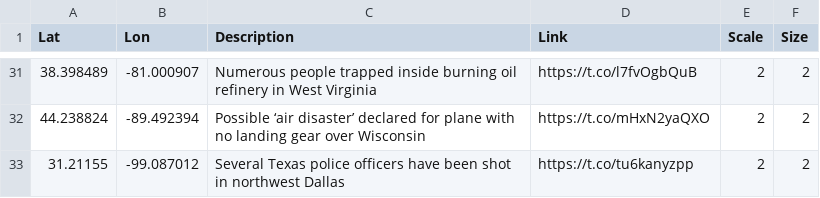
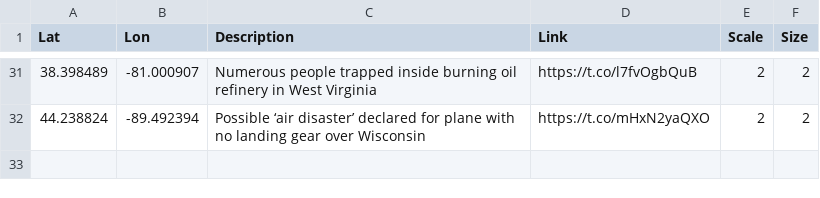
Before and after one commit to antonio-hickey/gDash, a CSV file: data/events/dataset.csv, drawn as a sheet; only a part is shown, gaps mark what is left out.

Commit message:
Automated Data Update

```diff
--- a/data/events/dataset.csv
+++ b/data/events/dataset.csv
@@ -32,2 +32 @@ Lat,Lon,Description,Link,Scale,Size
 44.238824,-89.492394,Possible ‘air disaster’ declared for plane with no landing gear over Wisconsin,https://t.co/mHxN2yaQXO,2,2
-31.21155,-99.087012,Several Texas police officers have been shot in northwest Dallas,https://t.co/tu6kanyzpp,2,2
```
